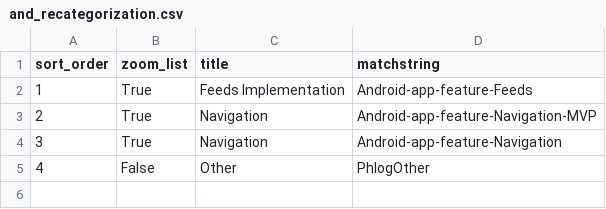
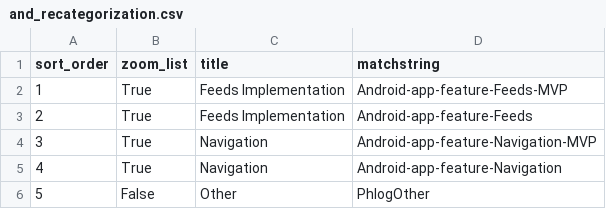
Before and after one commit to wikimedia/phlogiston, a CSV file: and_recategorization.csv, drawn as a sheet.

Commit message:
Update and_recategorization.csv

```diff
--- a/and_recategorization.csv
+++ b/and_recategorization.csv
@@ -1,5 +1,6 @@
 sort_order,zoom_list,title,matchstring
-1,True,Feeds Implementation,Android-app-feature-Feeds
-2,True,Navigation,Android-app-feature-Navigation-MVP
-3,True,Navigation,Android-app-feature-Navigation
-4,False,Other,PhlogOther
+1,True,Feeds Implementation,Android-app-feature-Feeds-MVP
+2,True,Feeds Implementation,Android-app-feature-Feeds
+3,True,Navigation,Android-app-feature-Navigation-MVP
+4,True,Navigation,Android-app-feature-Navigation
+5,False,Other,PhlogOther
```
